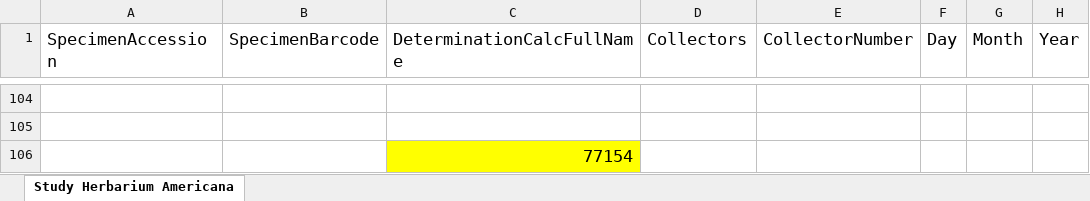
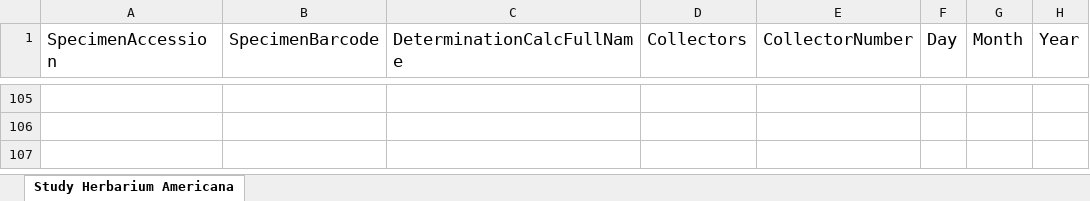
Before and after one commit to andrew-hipp/herbphenology2026, an Excel workbook: data/Tilia_americana_all.xlsx, sheet Study Herbarium Americana, drawn as a sheet; only a part is shown, gaps mark what is left out; values as stored, in another font and other column widths than the file's, no borders; addresses are those after the commit; the diff covers the shown part only; the diff names each change by its address in the sheet, - before the commit and + after, or states it on an @@ line.

```diff
--- a/data/Tilia_americana_all.xlsx (sheet Study Herbarium Americana)
+++ b/data/Tilia_americana_all.xlsx (sheet Study Herbarium Americana)
-C107 (DeterminationCalcFullName): 77154
+C107 (DeterminationCalcFullName): (empty)
-C107 fill: #FFFF00
+C107 fill: none
```
Also changed, not shown: 2 added rows, 5 edited cells and cell formats elsewhere in this sheet, formulas that keep their value, data/Tilia_everything_else.xlsx, 7 other files.
